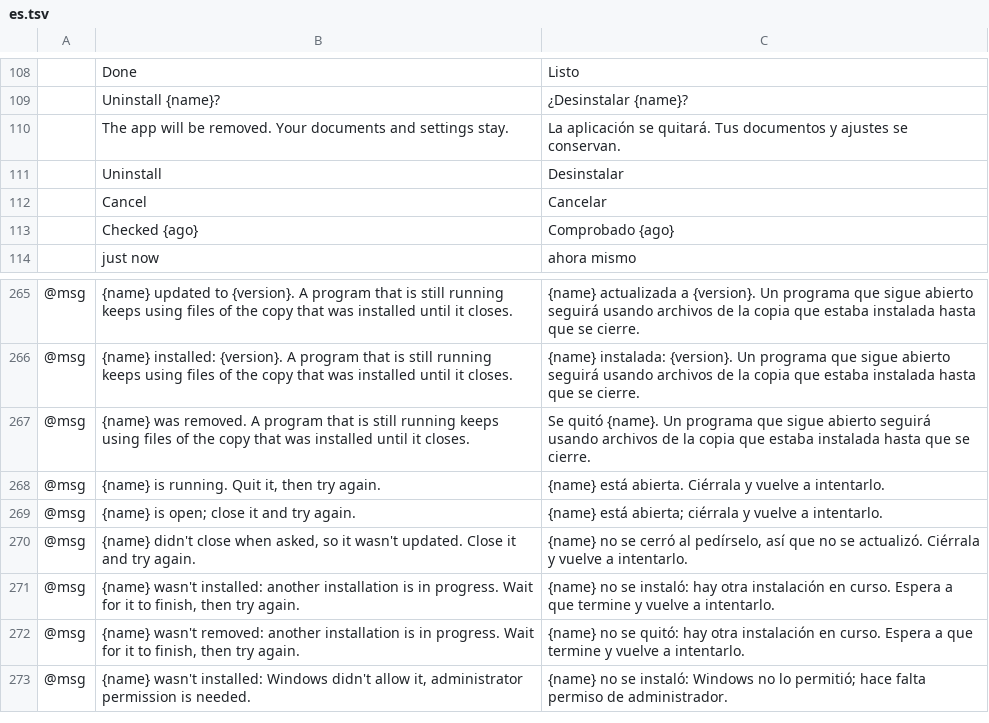
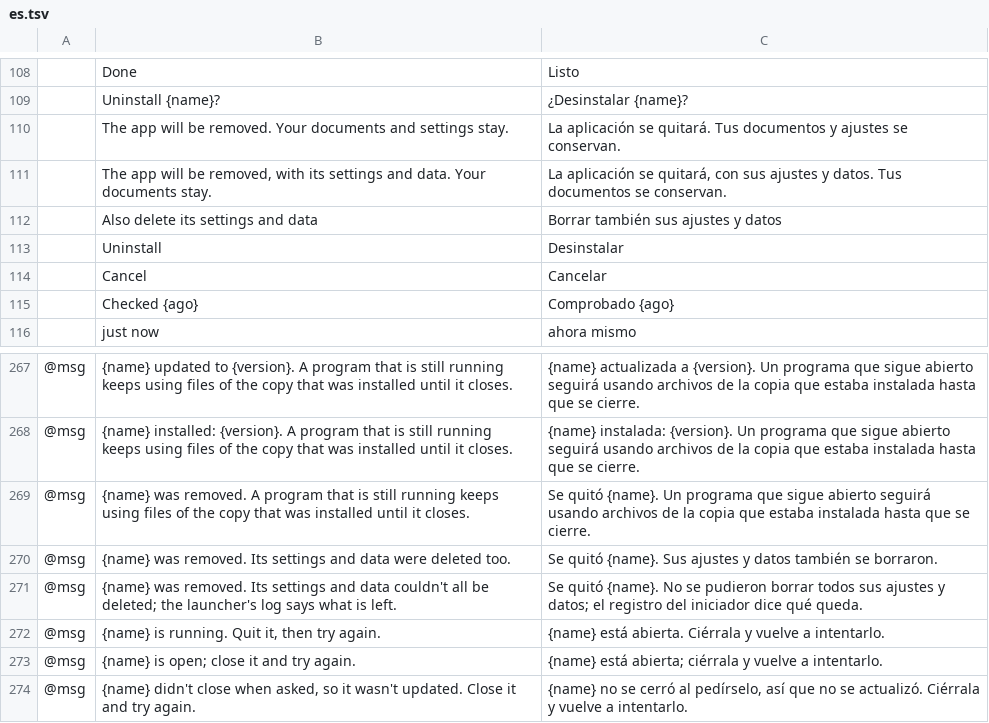
Before and after one commit to Open3D-Suite/Open3D-Launcher, a TSV file: crates/ui-egui/src/i18n/es.tsv, drawn as a sheet; only a part is shown, gaps mark what is left out; the shorter side is filled out with more unchanged rows; the diff names each change by its address in the sheet, - before the commit and + after, or states it on an @@ line.

```diff
--- a/crates/ui-egui/src/i18n/es.tsv
+++ b/crates/ui-egui/src/i18n/es.tsv
+row 111:  | The app will be removed, with its settings and data. Your documents stay. | La aplicación se quitará, con sus ajustes y datos. Tus documentos se conservan.
+row 112:  | Also delete its settings and data | Borrar también sus ajustes y datos
+row 270: @msg | {name} was removed. Its settings and data were deleted too. | Se quitó {name}. Sus ajustes y datos también se borraron.
+row 271: @msg | {name} was removed. Its settings and data couldn't all be deleted; the launcher's log says what is left. | Se quitó {name}. No se pudieron borrar todos sus ajustes y datos; el registro del iniciador dice qué queda.
```
Also changed, not shown: 8 other files.
